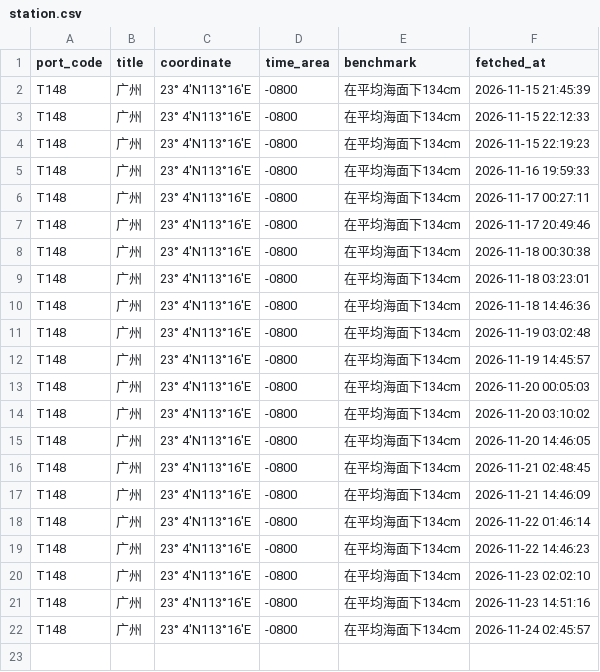
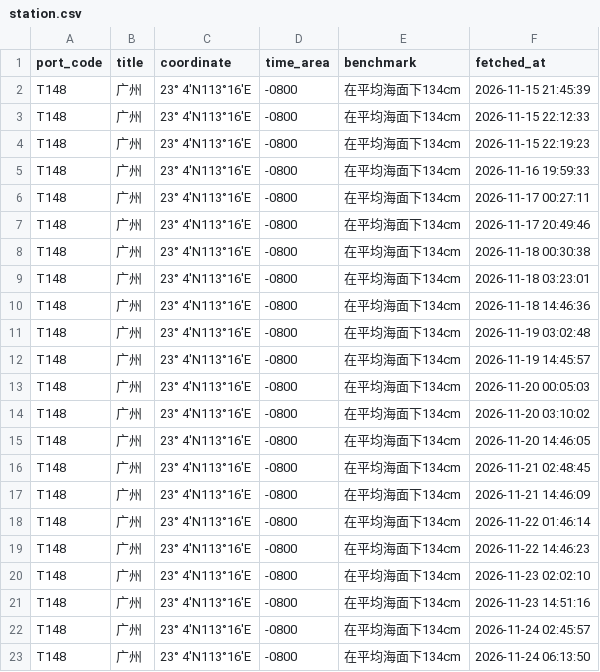
Before and after one commit to vivihine/yagang-tidewatch, a CSV file: data/t148/station.csv, drawn as a sheet.

```diff
--- a/data/t148/station.csv
+++ b/data/t148/station.csv
@@ -22 +22,2 @@ T148,广州,23° 4′N113°16′E,-0800,在平均海面下134cm,2026-11-23 14:51
 T148,广州,23° 4′N113°16′E,-0800,在平均海面下134cm,2026-11-24 02:45:57
+T148,广州,23° 4′N113°16′E,-0800,在平均海面下134cm,2026-11-24 06:13:50
```
Also changed, not shown: data/glofas/2026-11.csv, data/meta/run_log.csv, 9 other files.
